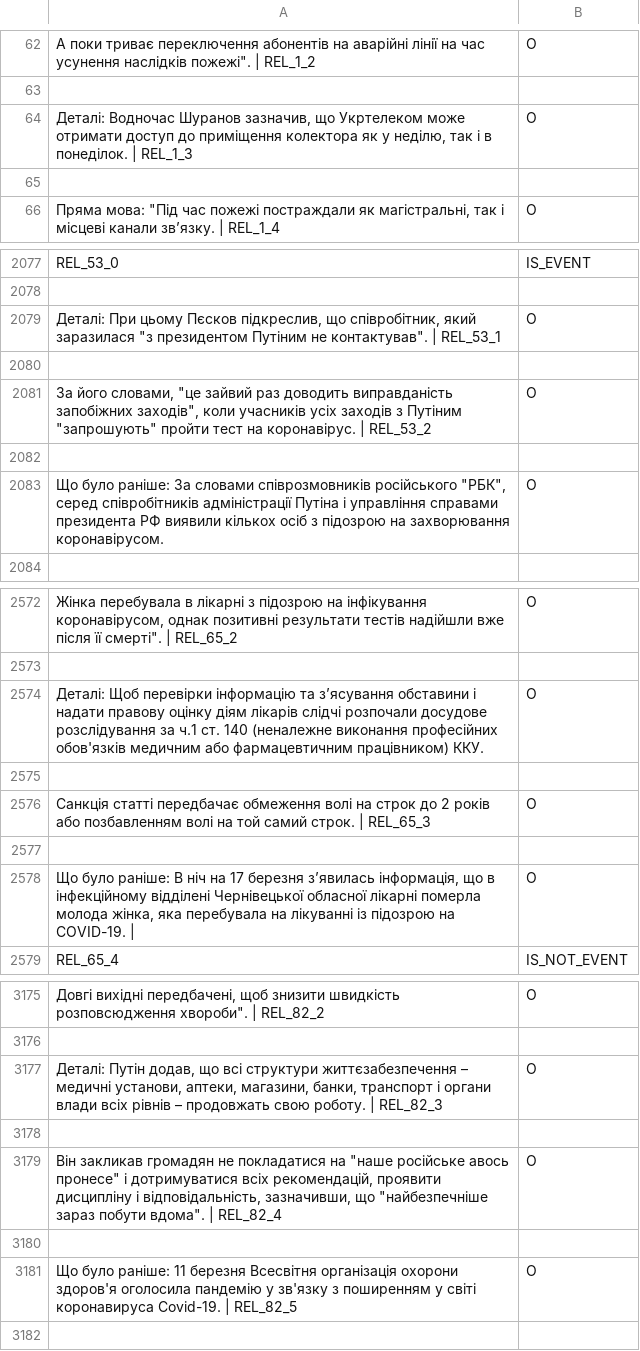
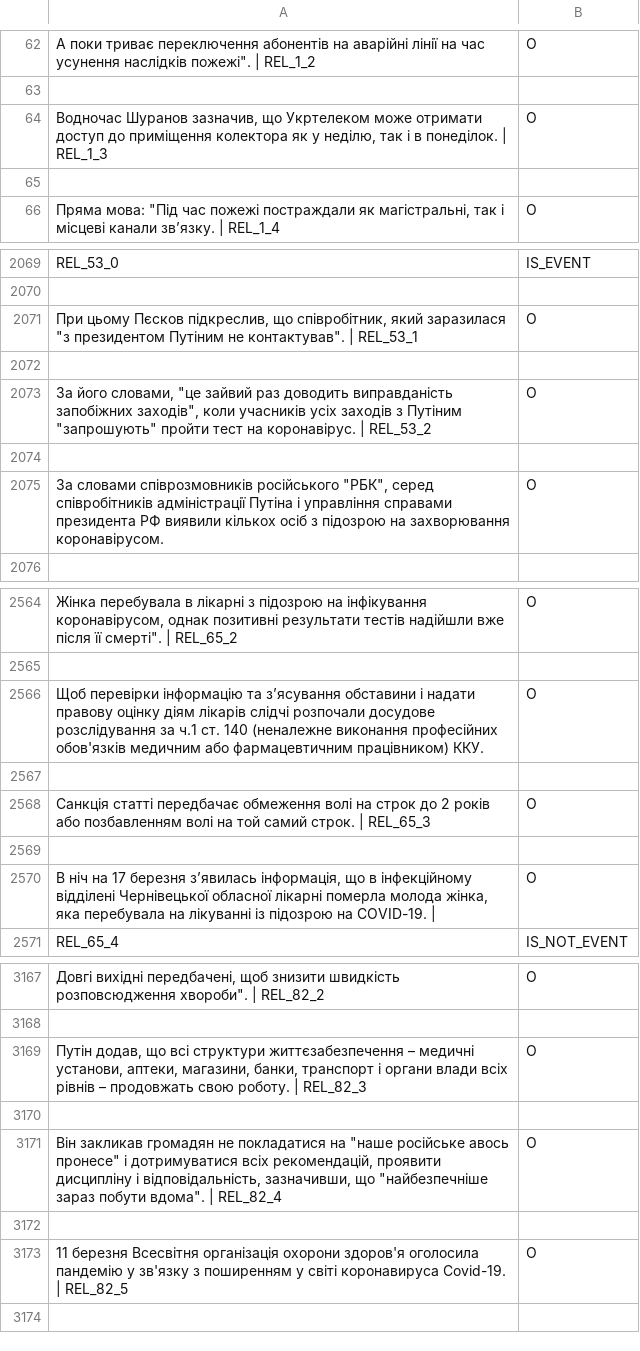
Before and after one commit to lisss/good-omen, a TSV file: data/articles/annotated/ann_48.tsv, drawn as a sheet; only a part is shown, gaps mark what is left out; addresses are those after the commit; the diff covers the shown part only; the diff names each change by its address in the sheet, - before the commit and + after, or states it on an @@ line.

```diff
--- a/data/articles/annotated/ann_48.tsv
+++ b/data/articles/annotated/ann_48.tsv
-A64: Деталі: Водночас Шуранов…
+A64: Водночас Шуранов…
-A2071: Деталі: При цьому…
+A2071: При цьому…
-A2075: Що було раніше: За словами…
+A2075: За словами…
-A2566: Деталі: Щоб перевірки…
+A2566: Щоб перевірки…
-A2570: Що було раніше: В ніч…
+A2570: В ніч…
-A3169: Деталі: Путін додав,…
+A3169: Путін додав,…
-A3173: Що було раніше: 11 березня…
+A3173: 11 березня…
```
Also changed, not shown: 8 removed rows and 58 edited cells elsewhere in this file, data/articles/annotated/ann_303.tsv, 10 other files.
